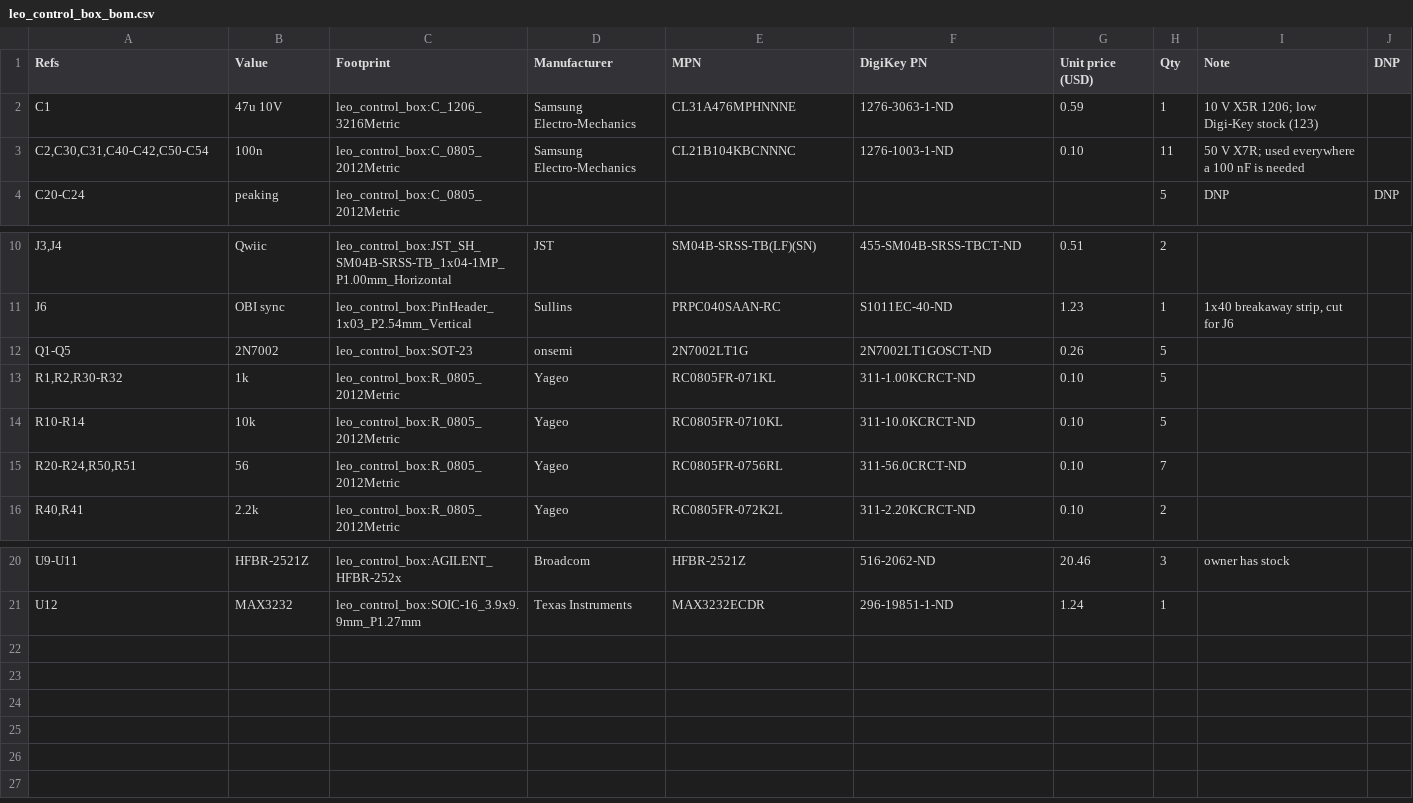
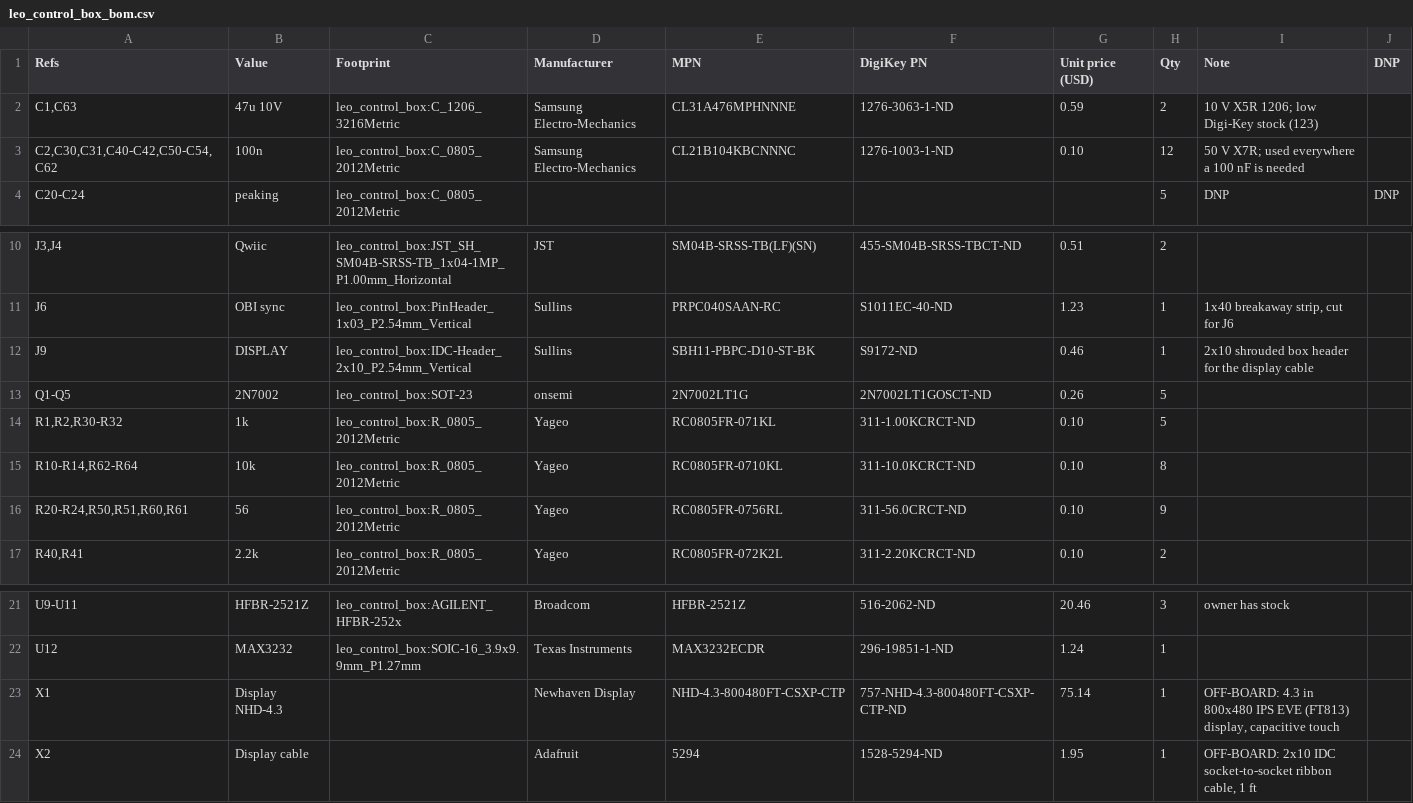
Before and after one commit to benkrasnow/Electron_Microscope_LEO_438VP_Controller, a CSV file: hardware/leo_control_box/leo_control_box_bom.csv, drawn as a sheet; only a part is shown, gaps mark what is left out.

```diff
--- a/hardware/leo_control_box/leo_control_box_bom.csv
+++ b/hardware/leo_control_box/leo_control_box_bom.csv
@@ -1,4 +1,4 @@
 "Refs","Value","Footprint","Manufacturer","MPN","DigiKey PN","Unit price (USD)","Qty","Note","DNP"
-"C1","47u 10V","leo_control_box:C_1206_3216Metric","Samsung Electro-Mechanics","CL31A476MPHNNNE","1276-3063-1-ND","0.59","1","10 V X5R 1206; low Digi-Key stock (123)",""
-"C2,C30,C31,C40-C42,C50-C54","100n","leo_control_box:C_0805_2012Metric","Samsung Electro-Mechanics","CL21B104KBCNNNC","1276-1003-1-ND","0.10","11","50 V X7R; used everywhere a 100 nF is needed",""
+"C1,C63","47u 10V","leo_control_box:C_1206_3216Metric","Samsung Electro-Mechanics","CL31A476MPHNNNE","1276-3063-1-ND","0.59","2","10 V X5R 1206; low Digi-Key stock (123)",""
+"C2,C30,C31,C40-C42,C50-C54,C62","100n","leo_control_box:C_0805_2012Metric","Samsung Electro-Mechanics","CL21B104KBCNNNC","1276-1003-1-ND","0.10","12","50 V X7R; used everywhere a 100 nF is needed",""
 "C20-C24","peaking","leo_control_box:C_0805_2012Metric","","","","","5","DNP","DNP"
@@ -11,6 +11,7 @@
 "J6","OBI sync","leo_control_box:PinHeader_1x03_P2.54mm_Vertical","Sullins","PRPC040SAAN-RC","S1011EC-40-ND","1.23","1","1x40 breakaway strip, cut for J6",""
+"J9","DISPLAY","leo_control_box:IDC-Header_2x10_P2.54mm_Vertical","Sullins","SBH11-PBPC-D10-ST-BK","S9172-ND","0.46","1","2x10 shrouded box header for the display cable",""
 "Q1-Q5","2N7002","leo_control_box:SOT-23","onsemi","2N7002LT1G","2N7002LT1GOSCT-ND","0.26","5","",""
 "R1,R2,R30-R32","1k","leo_control_box:R_0805_2012Metric","Yageo","RC0805FR-071KL","311-1.00KCRCT-ND","0.10","5","",""
-"R10-R14","10k","leo_control_box:R_0805_2012Metric","Yageo","RC0805FR-0710KL","311-10.0KCRCT-ND","0.10","5","",""
-"R20-R24,R50,R51","56","leo_control_box:R_0805_2012Metric","Yageo","RC0805FR-0756RL","311-56.0CRCT-ND","0.10","7","",""
+"R10-R14,R62-R64","10k","leo_control_box:R_0805_2012Metric","Yageo","RC0805FR-0710KL","311-10.0KCRCT-ND","0.10","8","",""
+"R20-R24,R50,R51,R60,R61","56","leo_control_box:R_0805_2012Metric","Yageo","RC0805FR-0756RL","311-56.0CRCT-ND","0.10","9","",""
 "R40,R41","2.2k","leo_control_box:R_0805_2012Metric","Yageo","RC0805FR-072K2L","311-2.20KCRCT-ND","0.10","2","",""
@@ -21 +22,3 @@
 "U12","MAX3232","leo_control_box:SOIC-16_3.9x9.9mm_P1.27mm","Texas Instruments","MAX3232ECDR","296-19851-1-ND","1.24","1","",""
+"X1","Display NHD-4.3","","Newhaven Display","NHD-4.3-800480FT-CSXP-CTP","757-NHD-4.3-800480FT-CSXP-CTP-ND","75.14","1","OFF-BOARD: 4.3 in 800x480 IPS EVE (FT813) display, capacitive touch",""
+"X2","Display cable","","Adafruit","5294","1528-5294-ND","1.95","1","OFF-BOARD: 2x10 IDC socket-to-socket ribbon cable, 1 ft",""
```
Also changed, not shown: 8 other files.
